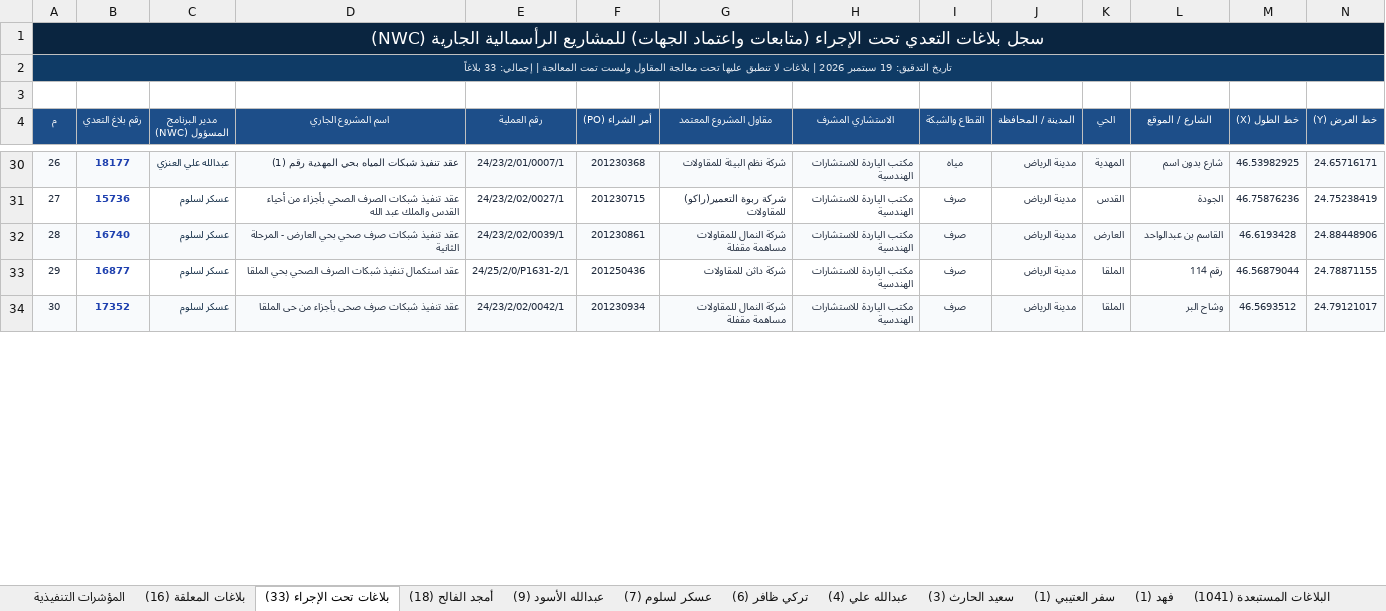
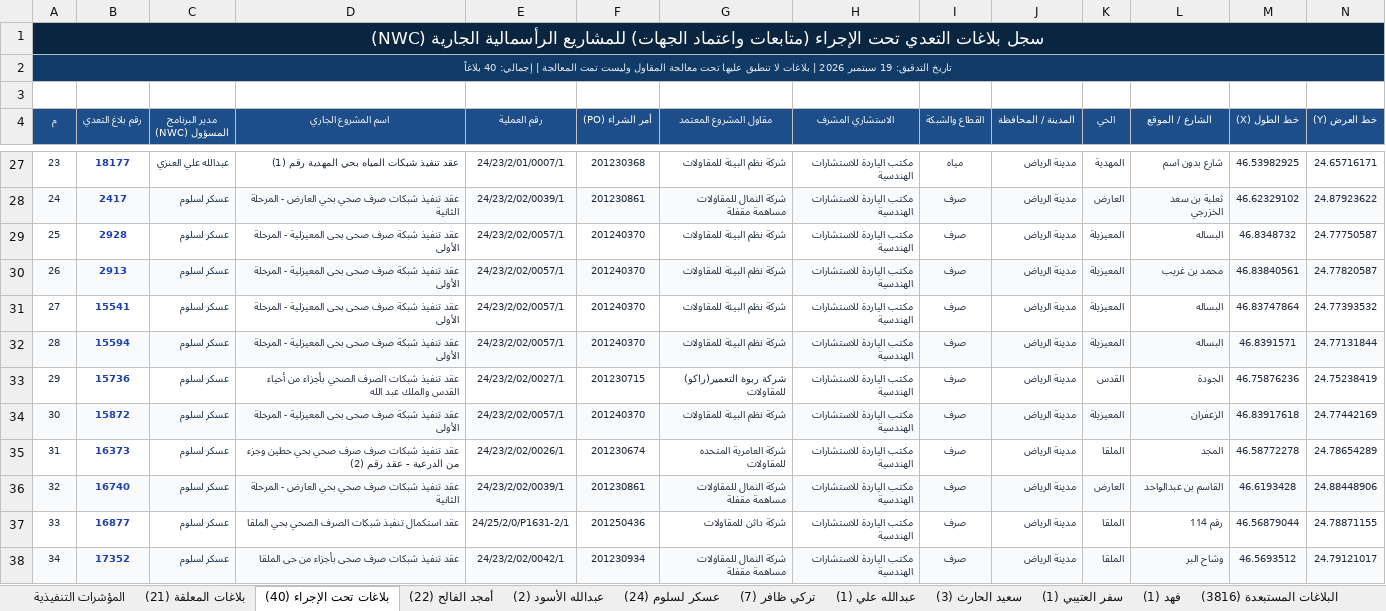
Before and after one commit to abuahad2000/encroachment-tracker, an Excel workbook: XLSX/تقرير_البلاغات_المعلقة_التنفيذي_الشامل_NWC.xlsx, sheet بلاغات تحت الإجراء (40), drawn as a sheet; only a part is shown, gaps mark what is left out; values as stored, in another font and other column widths than the file's, no borders; addresses are those after the commit; rows hold the shown columns only; the diff covers the shown part only; the diff names each change by its address in the sheet, - before the commit and + after, or states it on an @@ line.

```diff
--- a/XLSX/تقرير_البلاغات_المعلقة_التنفيذي_الشامل_NWC.xlsx (sheet بلاغات تحت الإجراء (40))
+++ b/XLSX/تقرير_البلاغات_المعلقة_التنفيذي_الشامل_NWC.xlsx (sheet بلاغات تحت الإجراء (40))
-sheet tab: بلاغات المعلقة (16)
+sheet tab: بلاغات المعلقة (21)
-sheet tab: بلاغات تحت الإجراء (33)
+sheet tab: بلاغات تحت الإجراء (40)
-sheet tab: أمجد الفالح (18)
+sheet tab: أمجد الفالح (22)
-sheet tab: عبدالله الأسود (9)
+sheet tab: عبدالله الأسود (2)
-sheet tab: عسكر لسلوم (7)
+sheet tab: عسكر لسلوم (24)
-sheet tab: تركي ظافر (6)
+sheet tab: تركي ظافر (7)
-sheet tab: عبدالله علي (4)
+sheet tab: عبدالله علي (1)
-sheet tab: البلاغات المستبعدة (1041)
+sheet tab: البلاغات المستبعدة (3816)
@@ column A (م) renumbered between rows 2 and 41 @@
-A27:N27 fill: #F8FAFC
+A27:N27 fill: none
+row 28: 24 | 2417 | عسكر لسلوم | عقد تنفيذ شبكات صرف صحي بحي العارض - المرحلة الثانية | 24/23/2/02/0039/1 | 201230861 | شركة النمال للمقاولات مساهمة مقفلة | مكتب الياردة للاستشارات الهندسية | صرف | مدينة الرياض | العارض | ثعلبة بن سعد الخزرجي | 46.62329102 | 24.87923622
+row 29: 25 | 2928 | عسكر لسلوم | عقد تنفيذ شبكة صرف صحى بحى المعيزلية - المرحلة الأولى | 24/23/2/02/0057/1 | 201240370 | شركة نظم البيئة للمقاولات | مكتب الياردة للاستشارات الهندسية | صرف | مدينة الرياض | المعيزيلة | البساله | 46.8348732 | 24.77750587
+row 30: 26 | 2913 | عسكر لسلوم | عقد تنفيذ شبكة صرف صحى بحى المعيزلية - المرحلة الأولى | 24/23/2/02/0057/1 | 201240370 | شركة نظم البيئة للمقاولات | مكتب الياردة للاستشارات الهندسية | صرف | مدينة الرياض | المعيزيلة | محمد بن غريب | 46.83840561 | 24.77820587
+row 31: 27 | 15541 | عسكر لسلوم | عقد تنفيذ شبكة صرف صحى بحى المعيزلية - المرحلة الأولى | 24/23/2/02/0057/1 | 201240370 | شركة نظم البيئة للمقاولات | مكتب الياردة للاستشارات الهندسية | صرف | مدينة الرياض | المعيزيلة | البساله | 46.83747864 | 24.77393532
+row 32: 28 | 15594 | عسكر لسلوم | عقد تنفيذ شبكة صرف صحى بحى المعيزلية - المرحلة الأولى | 24/23/2/02/0057/1 | 201240370 | شركة نظم البيئة للمقاولات | مكتب الياردة للاستشارات الهندسية | صرف | مدينة الرياض | المعيزيلة | البساله | 46.8391571 | 24.77131844
+row 34: 30 | 15872 | عسكر لسلوم | عقد تنفيذ شبكة صرف صحى بحى المعيزلية - المرحلة الأولى | 24/23/2/02/0057/1 | 201240370 | شركة نظم البيئة للمقاولات | مكتب الياردة للاستشارات الهندسية | صرف | مدينة الرياض | المعيزيلة | الزعفران | 46.83917618 | 24.77442169
+row 35: 31 | 16373 | عسكر لسلوم | عقد تنفيذ شبكات صرف صرف صحي بحي حطين وجزء من الدرعية - عقد رقم (2) | 24/23/2/02/0026/1 | 201230674 | شركة العامرية المتحده للمقاولات | مكتب الياردة للاستشارات الهندسية | صرف | مدينة الرياض | الملقا | المجد | 46.58772278 | 24.78654289
```
Also changed, not shown: 12 added rows, 12 removed rows, 41 edited cells and cell formats elsewhere in this sheet, sheet البلاغات المستبعدة (3816), sheet كافة المعلق بالشركة (1221), sheet بلاغات المعلقة (21), sheet عسكر لسلوم (24), sheet أمجد الفالح (22), sheet المؤشرات التنفيذية, 3 more sheets, 2 other files.
